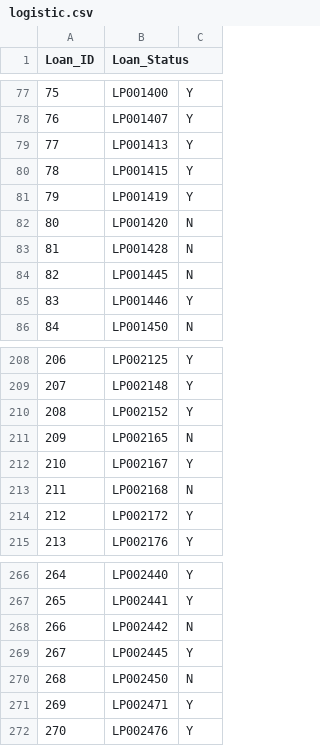
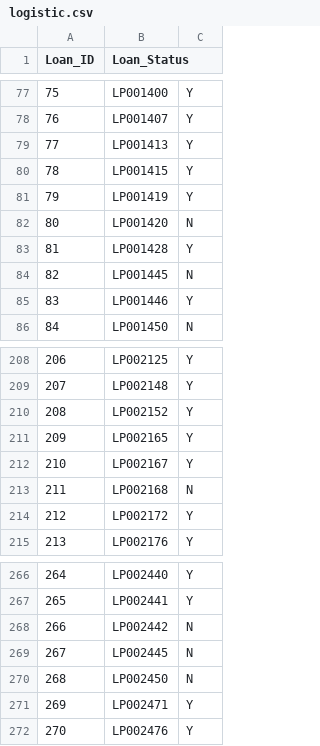
Before and after one commit to ChristopherOloo/Loan_prediction, a CSV file: logistic.csv, drawn as a sheet; only a part is shown, gaps mark what is left out.

```diff
--- a/logistic.csv
+++ b/logistic.csv
@@ -82,3 +82,3 @@ Loan_ID,Loan_Status
 80,LP001420,N
-81,LP001428,N
+81,LP001428,Y
 82,LP001445,N
@@ -210,3 +210,3 @@ Loan_ID,Loan_Status
 208,LP002152,Y
-209,LP002165,N
+209,LP002165,Y
 210,LP002167,Y
@@ -268,3 +268,3 @@ Loan_ID,Loan_Status
 266,LP002442,N
-267,LP002445,Y
+267,LP002445,N
 268,LP002450,N
```
Also changed, not shown: logistic_3.csv, 1 other file.
